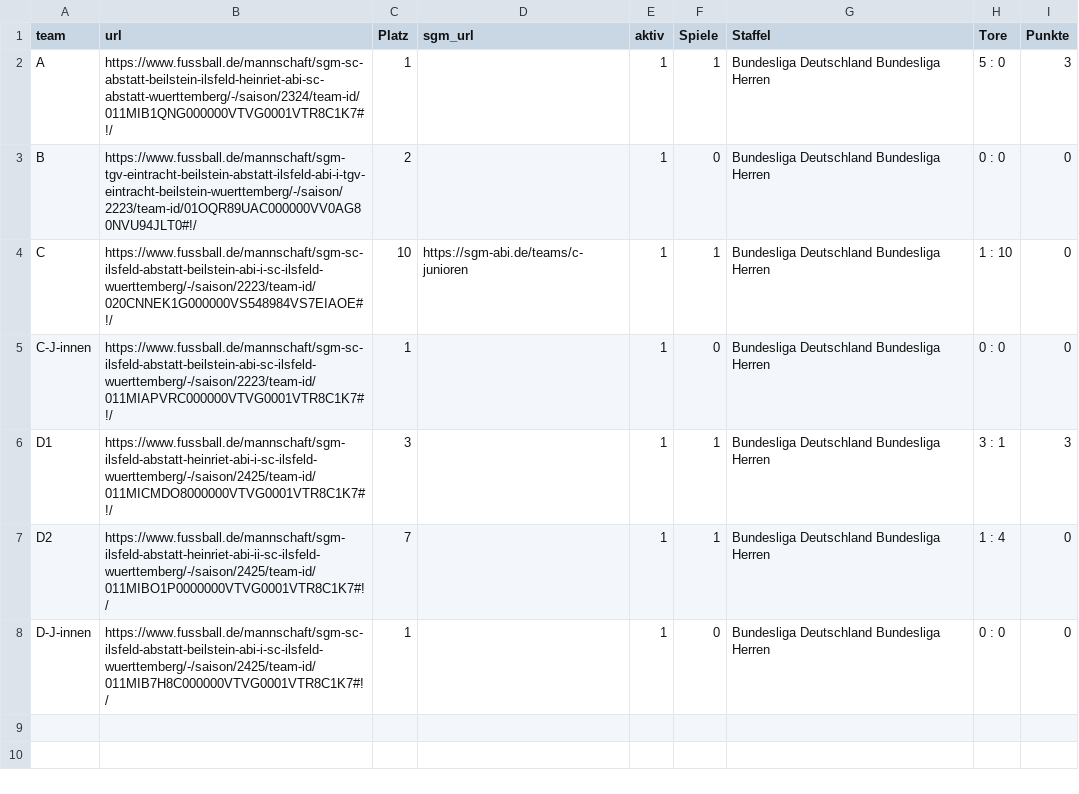
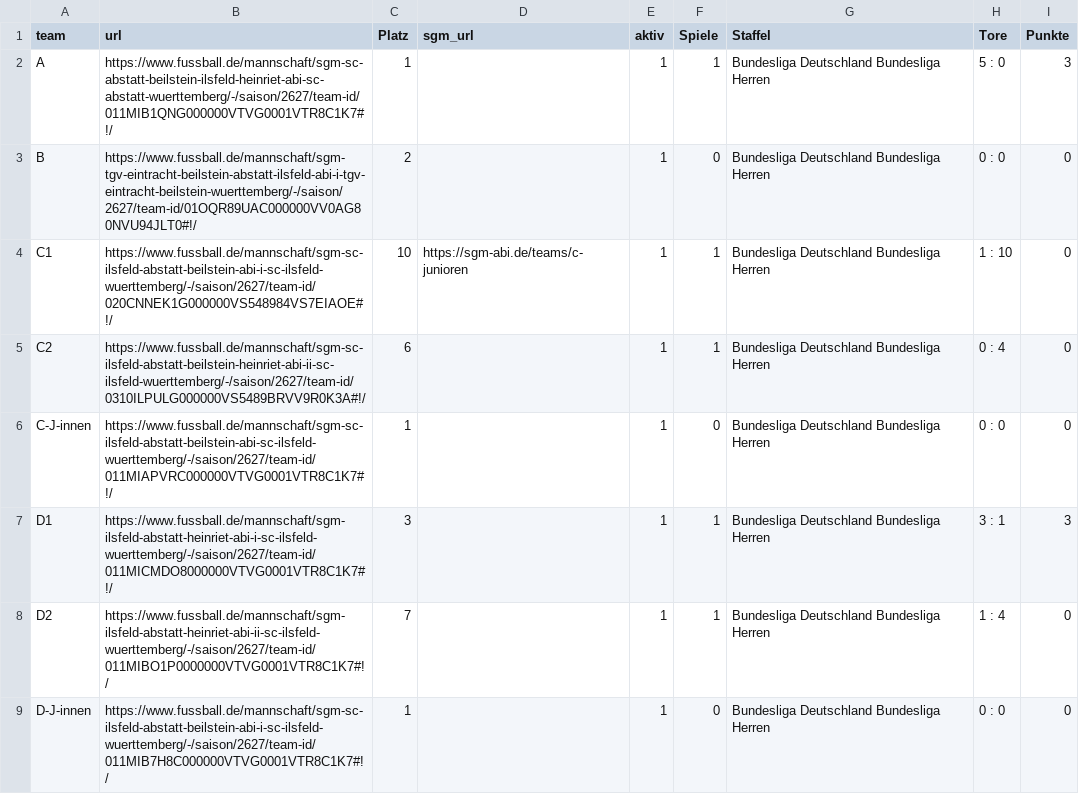
Before and after one commit to sgm-abi/fussball-widgets, a CSV file: scripts/Spiele_Links.csv, drawn as a sheet.

```diff
--- a/scripts/Spiele_Links.csv
+++ b/scripts/Spiele_Links.csv
@@ -1,8 +1,9 @@
 team,url,Platz,sgm_url,aktiv,Spiele,Staffel,Tore,Punkte
-A,https://www.fussball.de/mannschaft/sgm-sc-abstatt-beilstein-ilsfeld-heinriet-abi-sc-abstatt-wuerttemberg/-/saison/2324/team-id/011MIB1QNG000000VTVG0001VTR8C1K7#!/,1,,1,1,Bundesliga Deutschland Bundesliga Herren,5 : 0,3
-B,https://www.fussball.de/mannschaft/sgm-tgv-eintracht-beilstein-abstatt-ilsfeld-abi-i-tgv-eintracht-beilstein-wuerttemberg/-/saison/2223/team-id/01OQR89UAC000000VV0AG80NVU94JLT0#!/,2,,1,0,Bundesliga Deutschland Bundesliga Herren,0 : 0,0
-C,https://www.fussball.de/mannschaft/sgm-sc-ilsfeld-abstatt-beilstein-abi-i-sc-ilsfeld-wuerttemberg/-/saison/2223/team-id/020CNNEK1G000000VS548984VS7EIAOE#!/,10,https://sgm-abi.de/teams/c-junioren,1,1,Bundesliga Deutschland Bundesliga Herren,1 : 10,0
-C-J-innen,https://www.fussball.de/mannschaft/sgm-sc-ilsfeld-abstatt-beilstein-abi-sc-ilsfeld-wuerttemberg/-/saison/2223/team-id/011MIAPVRC000000VTVG0001VTR8C1K7#!/,1,,1,0,Bundesliga Deutschland Bundesliga Herren,0 : 0,0
-D1,https://www.fussball.de/mannschaft/sgm-ilsfeld-abstatt-heinriet-abi-i-sc-ilsfeld-wuerttemberg/-/saison/2425/team-id/011MICMDO8000000VTVG0001VTR8C1K7#!/,3,,1,1,Bundesliga Deutschland Bundesliga Herren,3 : 1,3
-D2,https://www.fussball.de/mannschaft/sgm-ilsfeld-abstatt-heinriet-abi-ii-sc-ilsfeld-wuerttemberg/-/saison/2425/team-id/011MIBO1P0000000VTVG0001VTR8C1K7#!/,7,,1,1,Bundesliga Deutschland Bundesliga Herren,1 : 4,0
-D-J-innen,https://www.fussball.de/mannschaft/sgm-sc-ilsfeld-abstatt-beilstein-abi-i-sc-ilsfeld-wuerttemberg/-/saison/2425/team-id/011MIB7H8C000000VTVG0001VTR8C1K7#!/,1,,1,0,Bundesliga Deutschland Bundesliga Herren,0 : 0,0
+A,https://www.fussball.de/mannschaft/sgm-sc-abstatt-beilstein-ilsfeld-heinriet-abi-sc-abstatt-wuerttemberg/-/saison/2627/team-id/011MIB1QNG000000VTVG0001VTR8C1K7#!/,1,,1,1,Bundesliga Deutschland Bundesliga Herren,5 : 0,3
+B,https://www.fussball.de/mannschaft/sgm-tgv-eintracht-beilstein-abstatt-ilsfeld-abi-i-tgv-eintracht-beilstein-wuerttemberg/-/saison/2627/team-id/01OQR89UAC000000VV0AG80NVU94JLT0#!/,2,,1,0,Bundesliga Deutschland Bundesliga Herren,0 : 0,0
+C1,https://www.fussball.de/mannschaft/sgm-sc-ilsfeld-abstatt-beilstein-abi-i-sc-ilsfeld-wuerttemberg/-/saison/2627/team-id/020CNNEK1G000000VS548984VS7EIAOE#!/,10,https://sgm-abi.de/teams/c-junioren,1,1,Bundesliga Deutschland Bundesliga Herren,1 : 10,0
+C2,https://www.fussball.de/mannschaft/sgm-sc-ilsfeld-abstatt-beilstein-heinriet-abi-ii-sc-ilsfeld-wuerttemberg/-/saison/2627/team-id/0310ILPULG000000VS5489BRVV9R0K3A#!/,6,,1,1,Bundesliga Deutschland Bundesliga Herren,0 : 4,0
+C-J-innen,https://www.fussball.de/mannschaft/sgm-sc-ilsfeld-abstatt-beilstein-abi-sc-ilsfeld-wuerttemberg/-/saison/2627/team-id/011MIAPVRC000000VTVG0001VTR8C1K7#!/,1,,1,0,Bundesliga Deutschland Bundesliga Herren,0 : 0,0
+D1,https://www.fussball.de/mannschaft/sgm-ilsfeld-abstatt-heinriet-abi-i-sc-ilsfeld-wuerttemberg/-/saison/2627/team-id/011MICMDO8000000VTVG0001VTR8C1K7#!/,3,,1,1,Bundesliga Deutschland Bundesliga Herren,3 : 1,3
+D2,https://www.fussball.de/mannschaft/sgm-ilsfeld-abstatt-heinriet-abi-ii-sc-ilsfeld-wuerttemberg/-/saison/2627/team-id/011MIBO1P0000000VTVG0001VTR8C1K7#!/,7,,1,1,Bundesliga Deutschland Bundesliga Herren,1 : 4,0
+D-J-innen,https://www.fussball.de/mannschaft/sgm-sc-ilsfeld-abstatt-beilstein-abi-i-sc-ilsfeld-wuerttemberg/-/saison/2627/team-id/011MIB7H8C000000VTVG0001VTR8C1K7#!/,1,,1,0,Bundesliga Deutschland Bundesliga Herren,0 : 0,0
```
Also changed, not shown: 15 other files.
